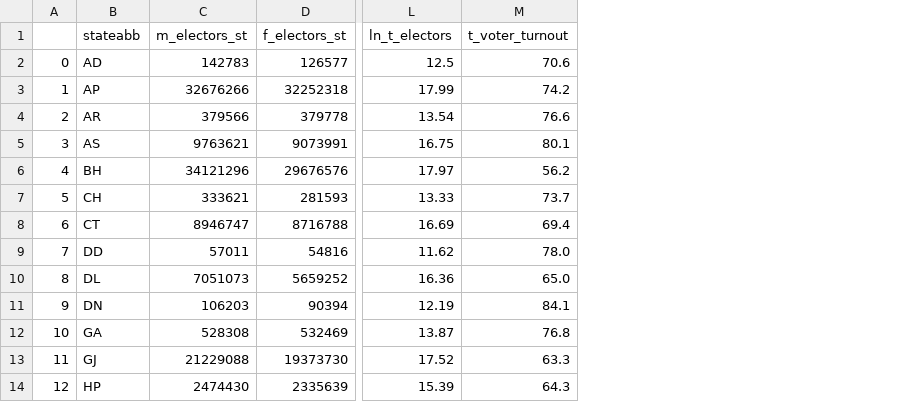
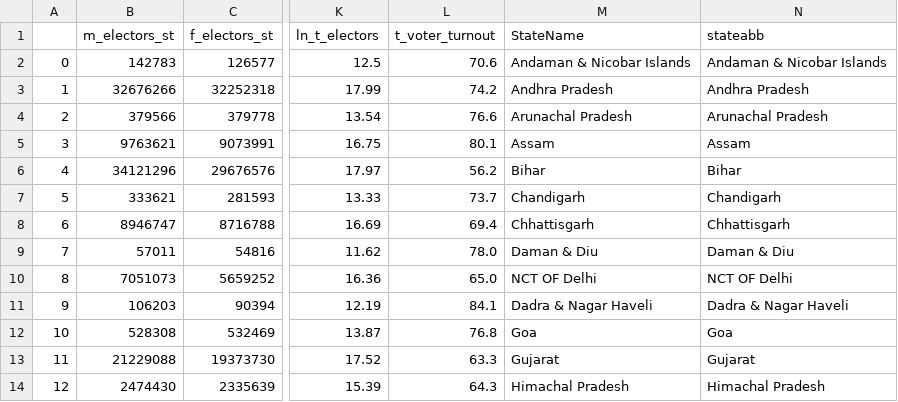
Before and after one commit to puneetkmbj/d3p, a CSV file: 2014_scatter_data_new.csv, drawn as a sheet; only a part is shown, gaps mark what is left out; removed rows and columns are numbered as before the commit, all else as after; the diff names each change by its address in the sheet, - before the commit and + after, or states it on an @@ line.

Commit message:
Add files via upload

```diff
--- a/2014_scatter_data_new.csv
+++ b/2014_scatter_data_new.csv
-column B (stateabb), rows 2-14: AD | AP | AR | AS | BH | CH | CT | DD | DL | DN | GA | GJ | HP
+column M (StateName), rows 2-14: Andaman & Nicobar Islands | Andhra Pradesh | Arunachal Pradesh | Assam | Bihar | Chandigarh | Chhattisgarh | Daman & Diu | NCT OF Delhi | Dadra & Nagar Haveli | Goa | Gujarat | Himachal Pradesh
+column N (stateabb), rows 2-14: Andaman & Nicobar Islands | Andhra Pradesh | Arunachal Pradesh | Assam | Bihar | Chandigarh | Chhattisgarh | Daman & Diu | NCT OF Delhi | Dadra & Nagar Haveli | Goa | Gujarat | Himachal Pradesh
```
